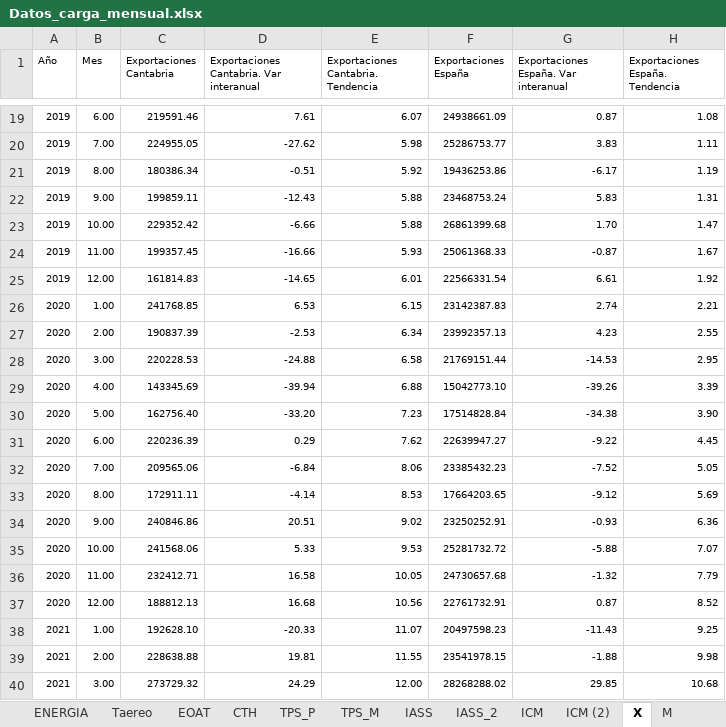
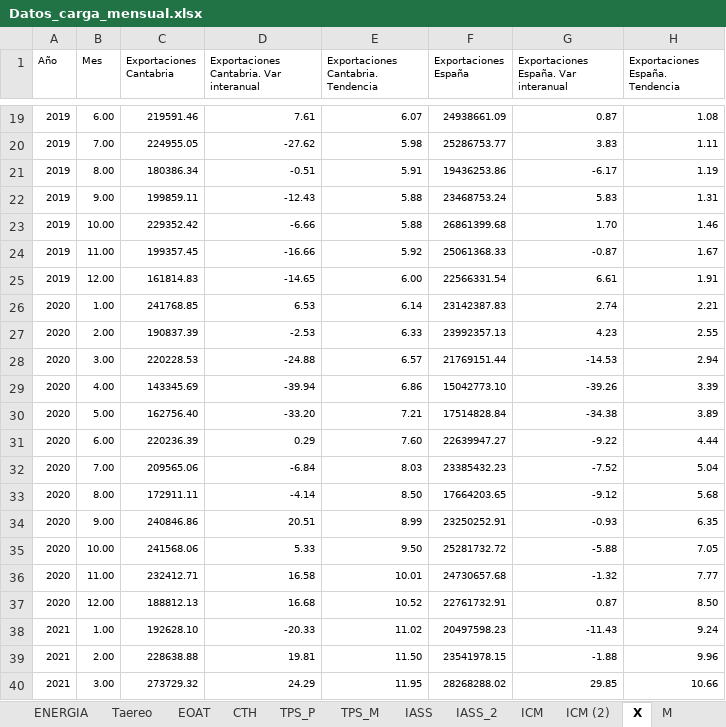
Before and after one commit to icane/economic-indicators, an Excel workbook: etl/data/input/Datos_carga_mensual.xlsx, sheet X, drawn as a sheet; only a part is shown, gaps mark what is left out; values as stored, in another font and other column widths than the file's, no borders; the diff covers the shown part only; the diff names each change by its address in the sheet, - before the commit and + after, or states it on an @@ line.

```diff
--- a/etl/data/input/Datos_carga_mensual.xlsx (sheet X)
+++ b/etl/data/input/Datos_carga_mensual.xlsx (sheet X)
-E21: 5.92
+E21: 5.91
-H23 (Exportaciones España. Tendencia): 1.47
+H23 (Exportaciones España. Tendencia): 1.46
-E24: 5.93
+E24: 5.92
-E25: 6.01
+E25: 6.00
-H25 (Exportaciones España. Tendencia): 1.92
+H25 (Exportaciones España. Tendencia): 1.91
-E26: 6.15
+E26: 6.14
-E27: 6.34
+E27: 6.33
-E28: 6.58
+E28: 6.57
-H28 (Exportaciones España. Tendencia): 2.95
+H28 (Exportaciones España. Tendencia): 2.94
-E29: 6.88
+E29: 6.86
-E30: 7.23
+E30: 7.21
-H30 (Exportaciones España. Tendencia): 3.90
+H30 (Exportaciones España. Tendencia): 3.89
-E31: 7.62
+E31: 7.60
-H31 (Exportaciones España. Tendencia): 4.45
+H31 (Exportaciones España. Tendencia): 4.44
-E32: 8.06
+E32: 8.03
-H32 (Exportaciones España. Tendencia): 5.05
+H32 (Exportaciones España. Tendencia): 5.04
-E33: 8.53
+E33: 8.50
-H33 (Exportaciones España. Tendencia): 5.69
+H33 (Exportaciones España. Tendencia): 5.68
-E34: 9.02
+E34: 8.99
-H34 (Exportaciones España. Tendencia): 6.36
+H34 (Exportaciones España. Tendencia): 6.35
-E35: 9.53
+E35: 9.50
-H35 (Exportaciones España. Tendencia): 7.07
+H35 (Exportaciones España. Tendencia): 7.05
-E36: 10.05
+E36: 10.01
-H36 (Exportaciones España. Tendencia): 7.79
+H36 (Exportaciones España. Tendencia): 7.77
-E37: 10.56
+E37: 10.52
-H37 (Exportaciones España. Tendencia): 8.52
+H37 (Exportaciones España. Tendencia): 8.50
-E38: 11.07
+E38: 11.02
-H38 (Exportaciones España. Tendencia): 9.25
+H38 (Exportaciones España. Tendencia): 9.24
-E39: 11.55
+E39: 11.50
-H39 (Exportaciones España. Tendencia): 9.98
+H39 (Exportaciones España. Tendencia): 9.96
-E40: 12.00
+E40: 11.95
-H40 (Exportaciones España. Tendencia): 10.68
+H40 (Exportaciones España. Tendencia): 10.66
```
Also changed, not shown: 133 edited cells elsewhere in this sheet, sheet M, formulas that keep their value, 4 other files.
